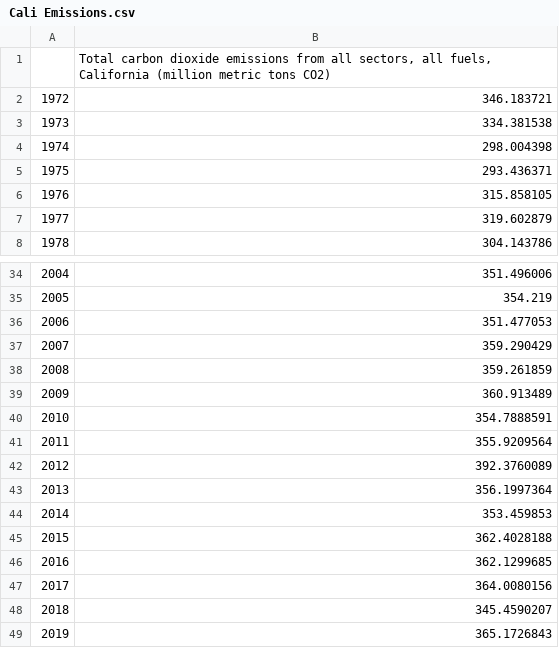
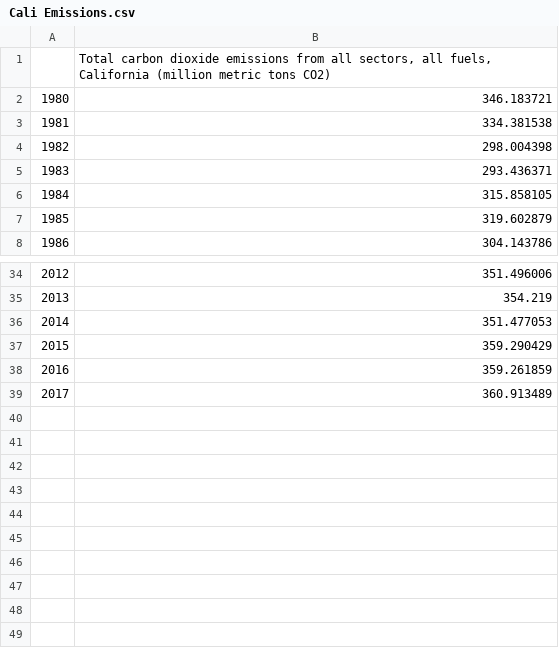
Before and after one commit to sebcalcagno/AnalisisSeriesTemporales, a CSV file: Cali Emissions.csv, drawn as a sheet; only a part is shown, gaps mark what is left out; the diff names each change by its address in the sheet, - before the commit and + after, or states it on an @@ line.

Commit message:
Add files via upload

```diff
--- a/Cali Emissions.csv
+++ b/Cali Emissions.csv
@@ column A renumbered between rows 2 and 39 @@
-row 40: 2010 | 354.7888591
-row 41: 2011 | 355.9209564
-row 42: 2012 | 392.3760089
-row 43: 2013 | 356.1997364
-row 44: 2014 | 353.459853
-row 45: 2015 | 362.4028188
-row 46: 2016 | 362.1299685
-row 47: 2017 | 364.0080156
-row 48: 2018 | 345.4590207
-row 49: 2019 | 365.1726843
```
